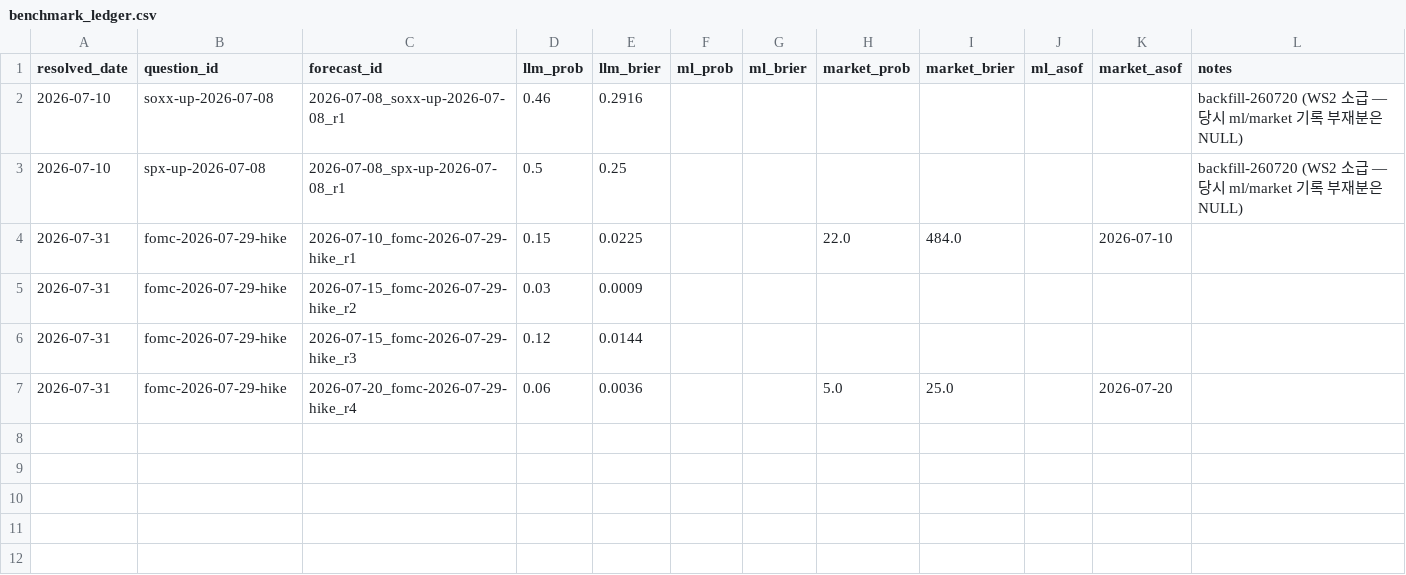
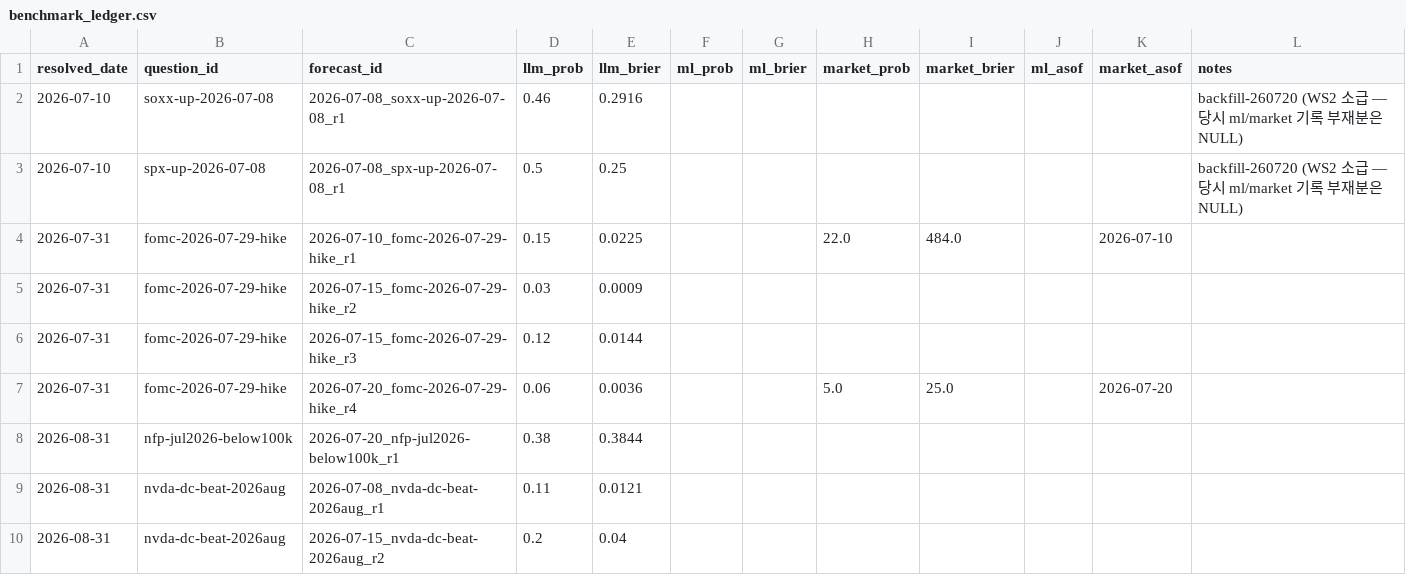
Before and after one commit to Sung-JinPark/Jin-s-investing-prediction, a CSV file: calibration/benchmark_ledger.csv, drawn as a sheet; the diff names each change by its address in the sheet, - before the commit and + after, or states it on an @@ line.

```diff
--- a/calibration/benchmark_ledger.csv
+++ b/calibration/benchmark_ledger.csv
+row 8: 2026-08-31 | nfp-jul2026-below100k | 2026-07-20_nfp-jul2026-below100k_r1 | 0.38 | 0.3844
+row 9: 2026-08-31 | nvda-dc-beat-2026aug | 2026-07-08_nvda-dc-beat-2026aug_r1 | 0.11 | 0.0121
+row 10: 2026-08-31 | nvda-dc-beat-2026aug | 2026-07-15_nvda-dc-beat-2026aug_r2 | 0.2 | 0.04
```
Also changed, not shown: calibration/ledger.csv, 2 other files.
